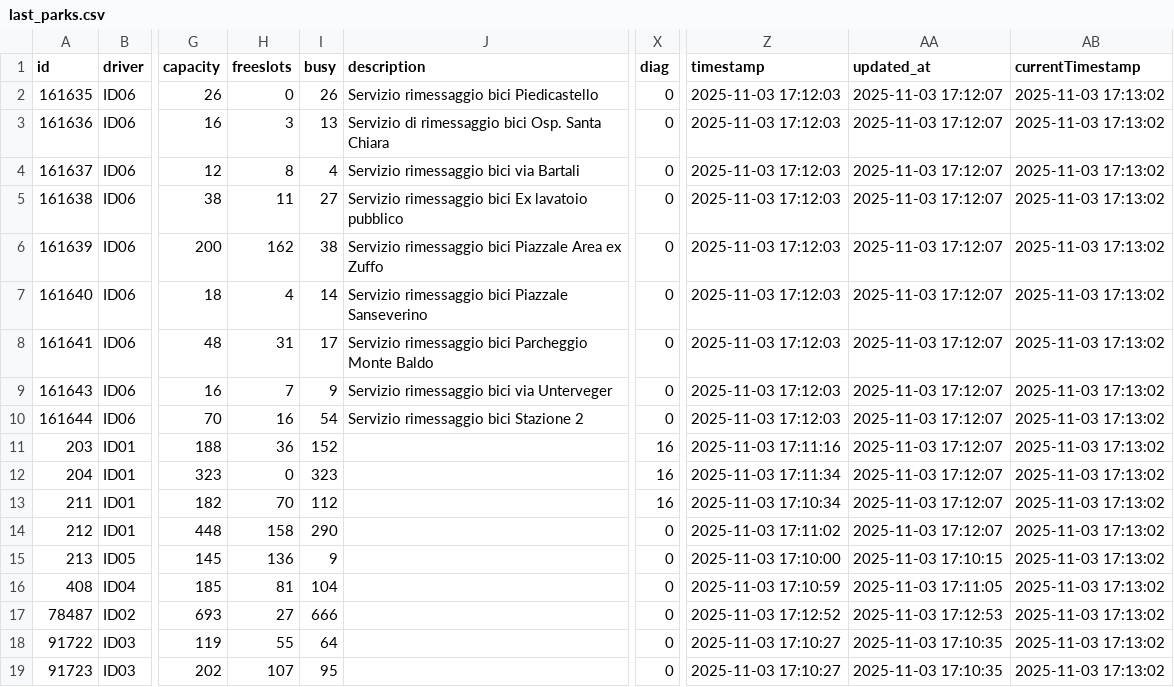
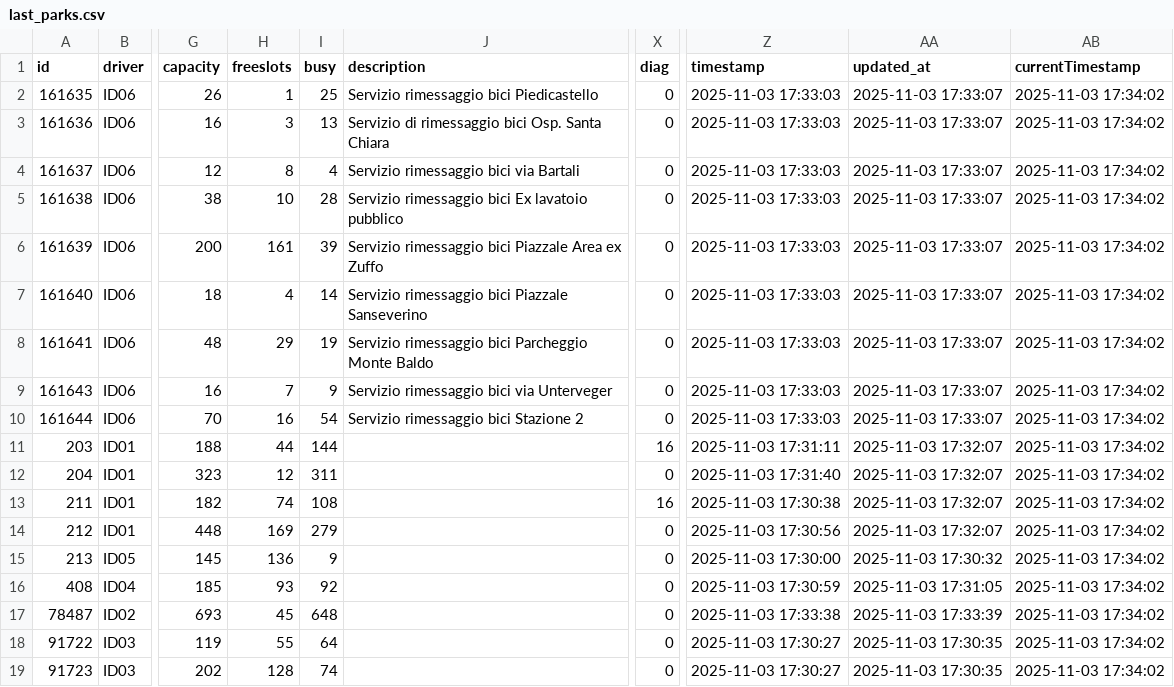
Before and after one commit to napo/parklogtrento, a CSV file: data/last_parks.csv, drawn as a sheet; only a part is shown, gaps mark what is left out; the diff names each change by its address in the sheet, - before the commit and + after, or states it on an @@ line.

Commit message:
Latest data: Mon Nov  3 17:34:56 UTC 2025

```diff
--- a/data/last_parks.csv
+++ b/data/last_parks.csv
-H2 (freeslots): 0
+H2 (freeslots): 1
-I2 (busy): 26
+I2 (busy): 25
-Z2:Z10 (timestamp): 2025-11-03 17:12:03
+Z2:Z10 (timestamp): 2025-11-03 17:33:03
-AA2:AA10 (updated_at): 2025-11-03 17:12:07
+AA2:AA10 (updated_at): 2025-11-03 17:33:07
-AB2:AB19 (currentTimestamp): 2025-11-03 17:13:02
+AB2:AB19 (currentTimestamp): 2025-11-03 17:34:02
-H5 (freeslots): 11
+H5 (freeslots): 10
-I5 (busy): 27
+I5 (busy): 28
-H6 (freeslots): 162
+H6 (freeslots): 161
-I6 (busy): 38
+I6 (busy): 39
-H8 (freeslots): 31
+H8 (freeslots): 29
-I8 (busy): 17
+I8 (busy): 19
-H11 (freeslots): 36
+H11 (freeslots): 44
-I11 (busy): 152
+I11 (busy): 144
-Z11 (timestamp): 2025-11-03 17:11:16
+Z11 (timestamp): 2025-11-03 17:31:11
-AA11:AA14 (updated_at): 2025-11-03 17:12:07
+AA11:AA14 (updated_at): 2025-11-03 17:32:07
-H12 (freeslots): 0
+H12 (freeslots): 12
-I12 (busy): 323
+I12 (busy): 311
-X12 (diag): 16
+X12 (diag): 0
-Z12 (timestamp): 2025-11-03 17:11:34
+Z12 (timestamp): 2025-11-03 17:31:40
-H13 (freeslots): 70
+H13 (freeslots): 74
-I13 (busy): 112
+I13 (busy): 108
-Z13 (timestamp): 2025-11-03 17:10:34
+Z13 (timestamp): 2025-11-03 17:30:38
-H14 (freeslots): 158
+H14 (freeslots): 169
-I14 (busy): 290
+I14 (busy): 279
-Z14 (timestamp): 2025-11-03 17:11:02
+Z14 (timestamp): 2025-11-03 17:30:56
-Z15 (timestamp): 2025-11-03 17:10:00
+Z15 (timestamp): 2025-11-03 17:30:00
-AA15 (updated_at): 2025-11-03 17:10:15
+AA15 (updated_at): 2025-11-03 17:30:32
-H16 (freeslots): 81
+H16 (freeslots): 93
-I16 (busy): 104
+I16 (busy): 92
-Z16 (timestamp): 2025-11-03 17:10:59
+Z16 (timestamp): 2025-11-03 17:30:59
-AA16 (updated_at): 2025-11-03 17:11:05
+AA16 (updated_at): 2025-11-03 17:31:05
-H17 (freeslots): 27
+H17 (freeslots): 45
-I17 (busy): 666
+I17 (busy): 648
-Z17 (timestamp): 2025-11-03 17:12:52
+Z17 (timestamp): 2025-11-03 17:33:38
-AA17 (updated_at): 2025-11-03 17:12:53
+AA17 (updated_at): 2025-11-03 17:33:39
-Z18:Z19 (timestamp): 2025-11-03 17:10:27
+Z18:Z19 (timestamp): 2025-11-03 17:30:27
-AA18:AA19 (updated_at): 2025-11-03 17:10:35
+AA18:AA19 (updated_at): 2025-11-03 17:30:35
-H19 (freeslots): 107
+H19 (freeslots): 128
-I19 (busy): 95
+I19 (busy): 74
```
